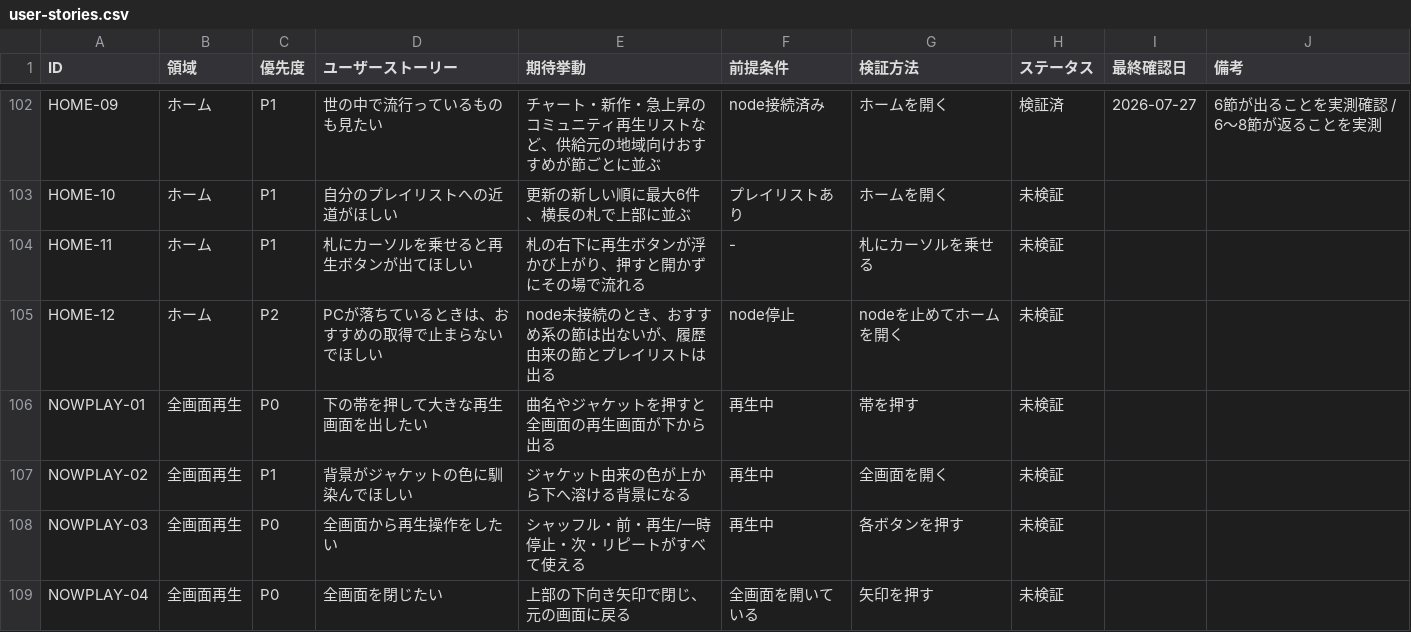
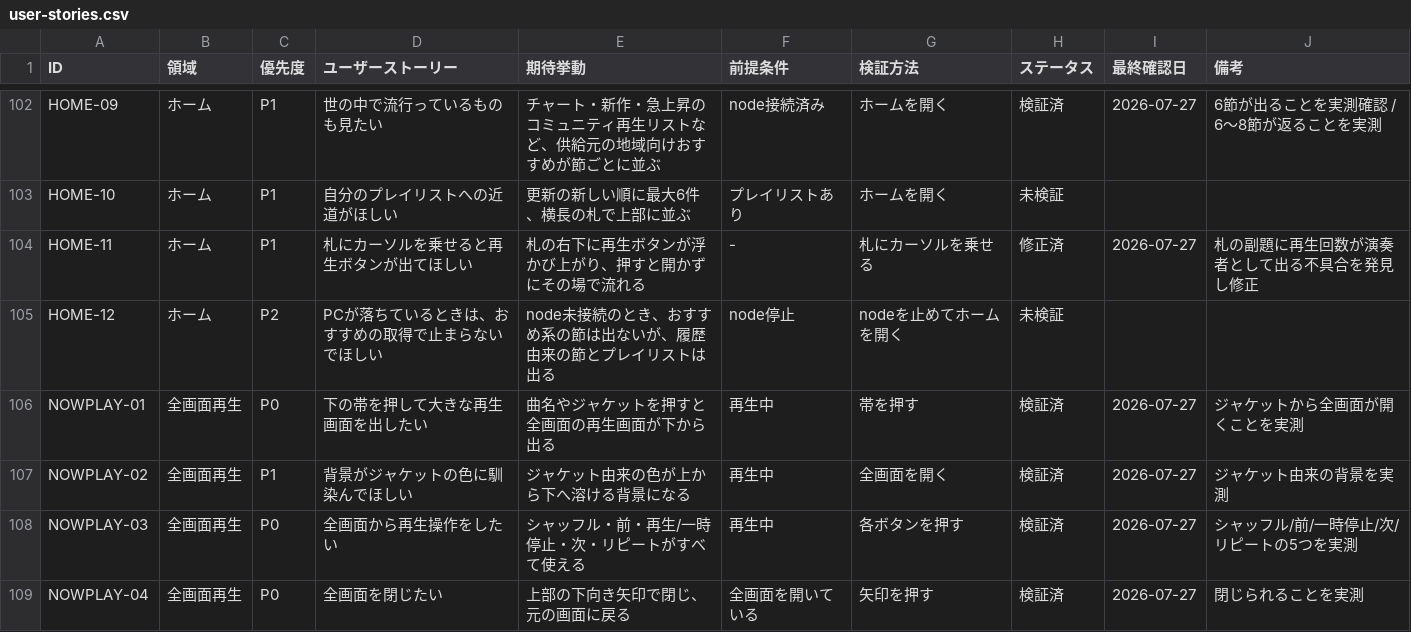
Before and after one commit to rinewav/sharetify, a CSV file: docs/user-stories.csv, drawn as a sheet; only a part is shown, gaps mark what is left out; the diff covers the shown part only.

```diff
--- a/docs/user-stories.csv
+++ b/docs/user-stories.csv
@@ -103,7 +103,7 @@ HOME-09,ホーム,P1,世の中で流行っているものも見たい,チャー
 HOME-10,ホーム,P1,自分のプレイリストへの近道がほしい,更新の新しい順に最大6件、横長の札で上部に並ぶ,プレイリストあり,ホームを開く,未検証,,
-HOME-11,ホーム,P1,札にカーソルを乗せると再生ボタンが出てほしい,札の右下に再生ボタンが浮かび上がり、押すと開かずにその場で流れる,-,札にカーソルを乗せる,未検証,,
+HOME-11,ホーム,P1,札にカーソルを乗せると再生ボタンが出てほしい,札の右下に再生ボタンが浮かび上がり、押すと開かずにその場で流れる,-,札にカーソルを乗せる,修正済,2026-07-27,札の副題に再生回数が演奏者として出る不具合を発見し修正
 HOME-12,ホーム,P2,PCが落ちているときは、おすすめの取得で止まらないでほしい,node未接続のとき、おすすめ系の節は出ないが、履歴由来の節とプレイリストは出る,node停止,nodeを止めてホームを開く,未検証,,
-NOWPLAY-01,全画面再生,P0,下の帯を押して大きな再生画面を出したい,曲名やジャケットを押すと全画面の再生画面が下から出る,再生中,帯を押す,未検証,,
-NOWPLAY-02,全画面再生,P1,背景がジャケットの色に馴染んでほしい,ジャケット由来の色が上から下へ溶ける背景になる,再生中,全画面を開く,未検証,,
-NOWPLAY-03,全画面再生,P0,全画面から再生操作をしたい,シャッフル・前・再生/一時停止・次・リピートがすべて使える,再生中,各ボタンを押す,未検証,,
-NOWPLAY-04,全画面再生,P0,全画面を閉じたい,上部の下向き矢印で閉じ、元の画面に戻る,全画面を開いている,矢印を押す,未検証,,
+NOWPLAY-01,全画面再生,P0,下の帯を押して大きな再生画面を出したい,曲名やジャケットを押すと全画面の再生画面が下から出る,再生中,帯を押す,検証済,2026-07-27,ジャケットから全画面が開くことを実測
+NOWPLAY-02,全画面再生,P1,背景がジャケットの色に馴染んでほしい,ジャケット由来の色が上から下へ溶ける背景になる,再生中,全画面を開く,検証済,2026-07-27,ジャケット由来の背景を実測
+NOWPLAY-03,全画面再生,P0,全画面から再生操作をしたい,シャッフル・前・再生/一時停止・次・リピートがすべて使える,再生中,各ボタンを押す,検証済,2026-07-27,シャッフル/前/一時停止/次/リピートの5つを実測
+NOWPLAY-04,全画面再生,P0,全画面を閉じたい,上部の下向き矢印で閉じ、元の画面に戻る,全画面を開いている,矢印を押す,検証済,2026-07-27,閉じられることを実測
```
Also changed, not shown: 83 edited cells elsewhere in this file.
